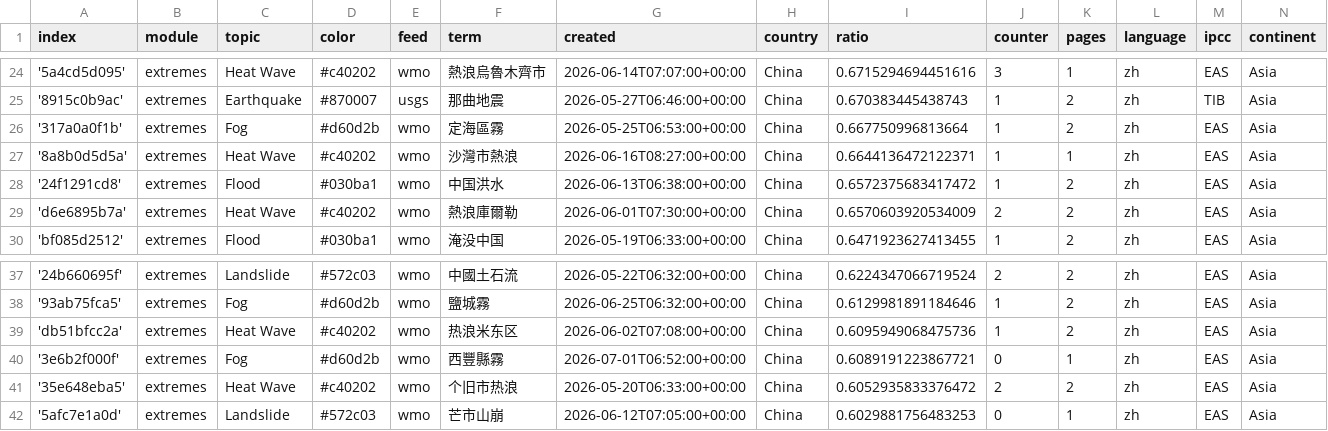
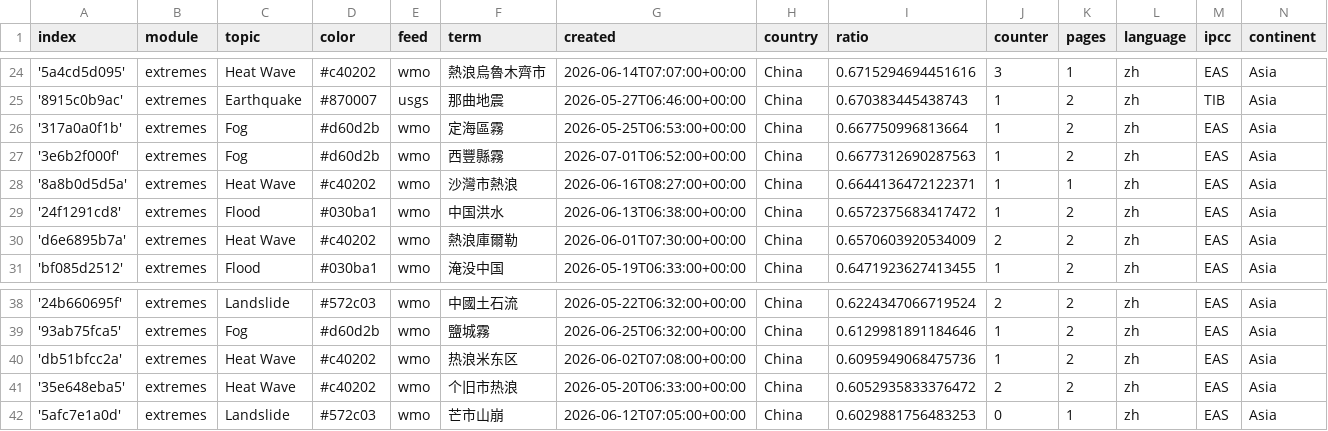
Before and after one commit to tapio-22-Digitale-Methoden-News/chineseExtremes, a CSV file: terms.csv, drawn as a sheet; only a part is shown, gaps mark what is left out.

```diff
--- a/terms.csv
+++ b/terms.csv
@@ -26,2 +26,3 @@ index,module,topic,color,feed,term,created,country,ratio,counter,pages,language,
 '317a0a0f1b',extremes,Fog,#d60d2b,wmo,定海區霧,2026-05-25T06:53:00+00:00,China,0.667750996813664,1,2,zh,EAS,Asia
+'3e6b2f000f',extremes,Fog,#d60d2b,wmo,西豐縣霧,2026-07-01T06:52:00+00:00,China,0.6677312690287563,1,2,zh,EAS,Asia
 '8a8b0d5d5a',extremes,Heat Wave,#c40202,wmo,沙灣市熱浪,2026-06-16T08:27:00+00:00,China,0.6644136472122371,1,1,zh,EAS,Asia
@@ -39,3 +40,2 @@ index,module,topic,color,feed,term,created,country,ratio,counter,pages,language,
 'db51bfcc2a',extremes,Heat Wave,#c40202,wmo,热浪米东区,2026-06-02T07:08:00+00:00,China,0.6095949068475736,1,2,zh,EAS,Asia
-'3e6b2f000f',extremes,Fog,#d60d2b,wmo,西豐縣霧,2026-07-01T06:52:00+00:00,China,0.6089191223867721,0,1,zh,EAS,Asia
 '35e648eba5',extremes,Heat Wave,#c40202,wmo,个旧市热浪,2026-05-20T06:33:00+00:00,China,0.6052935833376472,2,2,zh,EAS,Asia
```
Also changed, not shown: cxsv/news_2026_06.csv.
